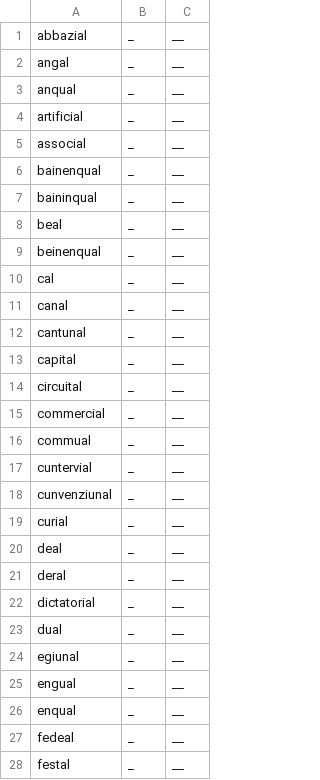
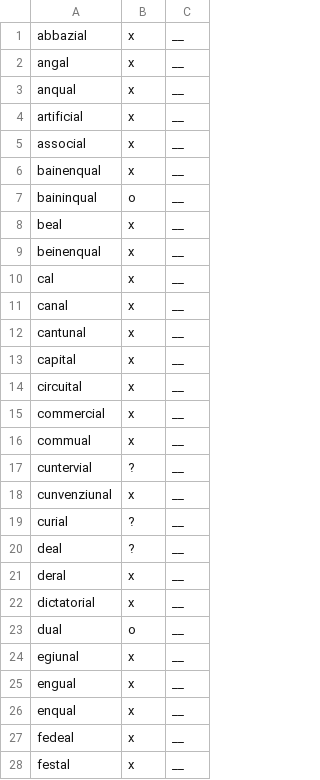
Before and after one commit to simon-clematide/rumantsch-grischun, a TSV file: todo/unknown-suffix-al-pledari.tsv, drawn as a sheet; only a part is shown; the diff covers the shown part only.

Commit message:
unknown-suffix-al-pledari.tsv erledigt

```diff
--- a/todo/unknown-suffix-al-pledari.tsv
+++ b/todo/unknown-suffix-al-pledari.tsv
@@ -1,28 +1,28 @@
-abbazial	_	__
-angal	_	__
-anqual	_	__
-artificial	_	__
-associal	_	__
-bainenqual	_	__
-baininqual	_	__
-beal	_	__
-beinenqual	_	__
-cal	_	__
-canal	_	__
-cantunal	_	__
-capital	_	__
-circuital	_	__
-commercial	_	__
-commual	_	__
-cuntervial	_	__
-cunvenziunal	_	__
-curial	_	__
-deal	_	__
-deral	_	__
-dictatorial	_	__
-dual	_	__
-egiunal	_	__
-engual	_	__
-enqual	_	__
-fedeal	_	__
-festal	_	__
+abbazial	x	__
+angal	x	__
+anqual	x	__
+artificial	x	__
+associal	x	__
+bainenqual	x	__
+baininqual	o	__
+beal	x	__
+beinenqual	x	__
+cal	x	__
+canal	x	__
+cantunal	x	__
+capital	x	__
+circuital	x	__
+commercial	x	__
+commual	x	__
+cuntervial	?	__
+cunvenziunal	x	__
+curial	?	__
+deal	?	__
+deral	x	__
+dictatorial	x	__
+dual	o	__
+egiunal	x	__
+engual	x	__
+enqual	x	__
+fedeal	x	__
+festal	x	__
```
Also changed, not shown: 58 edited cells elsewhere in this file.
